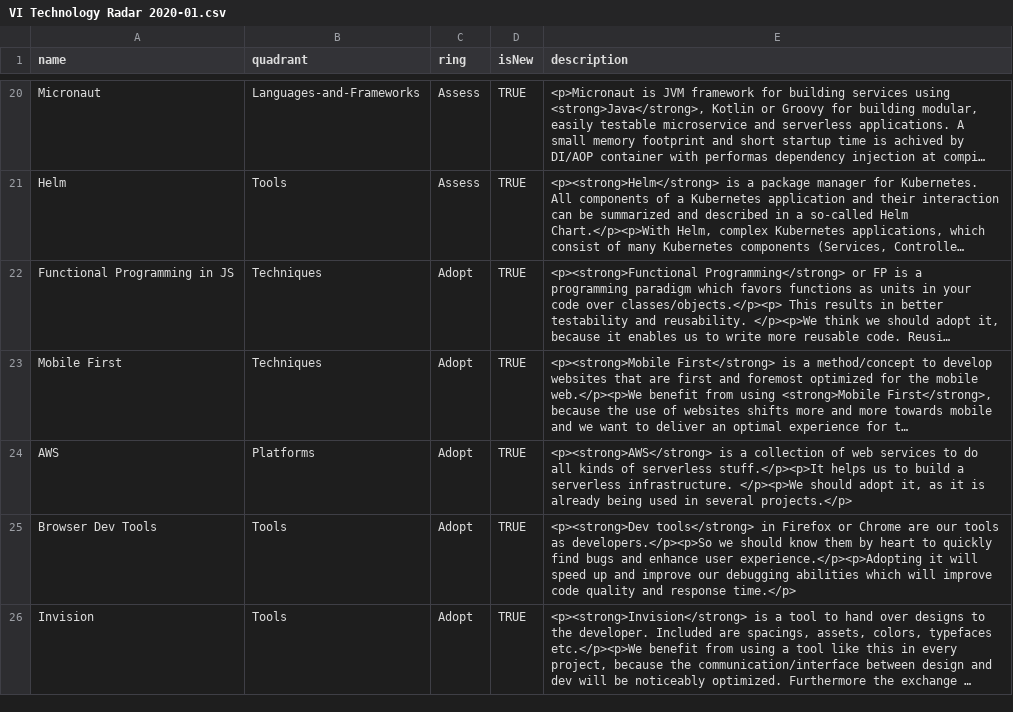
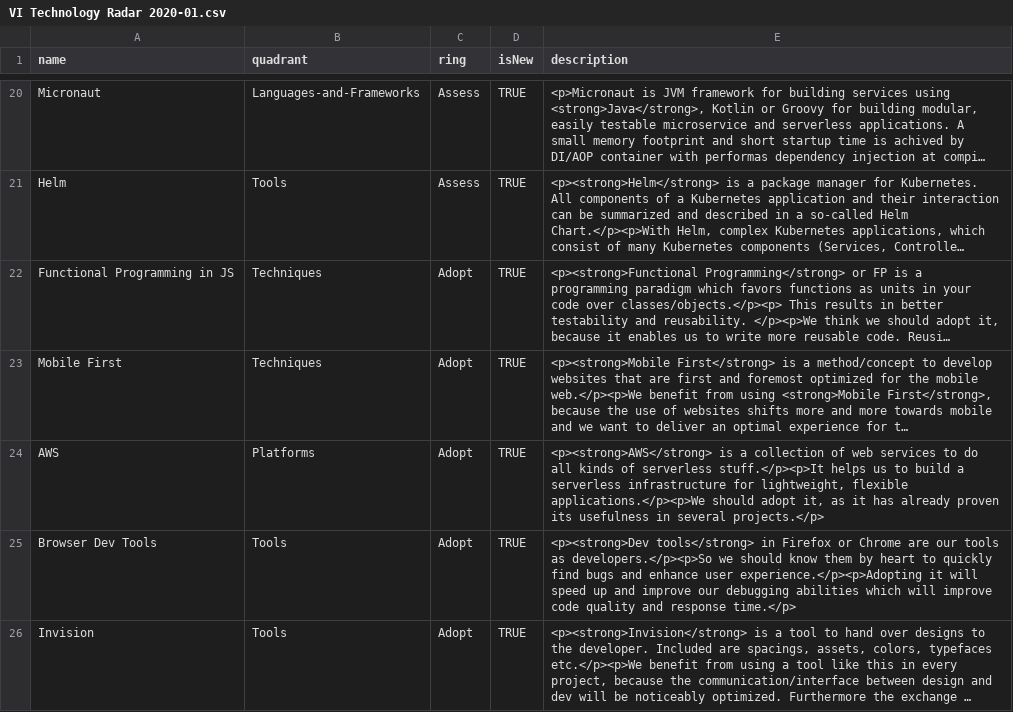
Before and after one commit to virtualidentityag/techradar, a CSV file: VI Technology Radar 2020-01.csv, drawn as a sheet; only a part is shown, gaps mark what is left out; long unchanged cells end in …; the diff names each change by its address in the sheet, - before the commit and + after, or states it on an @@ line.

Commit message:
Update VI Technology Radar 2020-01.csv
Co-Authored-By: Ralf Hafner <ralf.hafner@virtual-identity.com>

```diff
--- a/VI Technology Radar 2020-01.csv
+++ b/VI Technology Radar 2020-01.csv
-E24 (description): …a serverless infrastructure. </p><p>We should adopt it, as it is already being used in several…
+E24 (description): …a serverless infrastructure for lightweight, flexible applications.</p><p>We should adopt it, as it has already proven its usefulness in several…
```
